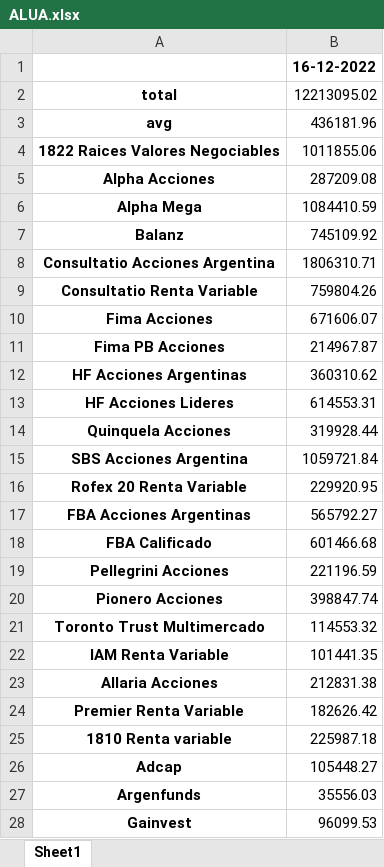
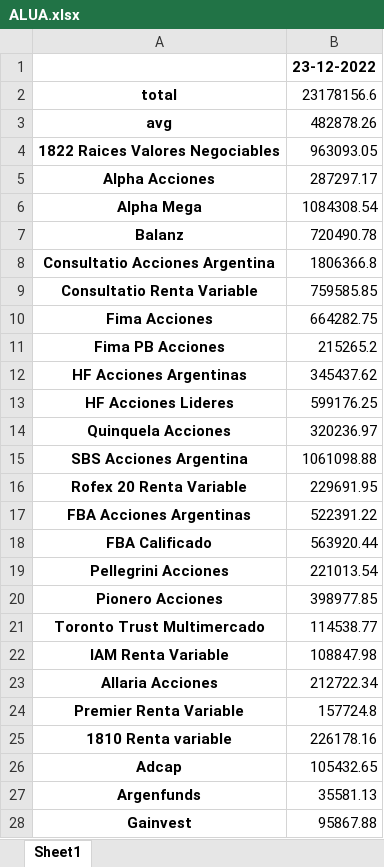
Before and after one commit to Lucapo01/Argentine-Tracker, an Excel workbook: backend/src/excel_handler/files/ALUA.xlsx, sheet Sheet1, drawn as a sheet; only a part is shown; values as stored, in another font and other column widths than the file's, no borders; the diff covers the shown part only; the diff names each change by its address in the sheet, - before the commit and + after, or states it on an @@ line.

```diff
--- a/backend/src/excel_handler/files/ALUA.xlsx (sheet Sheet1)
+++ b/backend/src/excel_handler/files/ALUA.xlsx (sheet Sheet1)
-B1: 16-12-2022
+B1: 23-12-2022
-B2: 12213095.02
+B2: 23178156.6
-B3: 436181.96
+B3: 482878.26
-B4: 1011855.06
+B4: 963093.05
-B5: 287209.08
+B5: 287297.17
-B6: 1084410.59
+B6: 1084308.54
-B7: 745109.92
+B7: 720490.78
-B8: 1806310.71
+B8: 1806366.8
-B9: 759804.26
+B9: 759585.85
-B10: 671606.07
+B10: 664282.75
-B11: 214967.87
+B11: 215265.2
-B12: 360310.62
+B12: 345437.62
-B13: 614553.31
+B13: 599176.25
-B14: 319928.44
+B14: 320236.97
-B15: 1059721.84
+B15: 1061098.88
-B16: 229920.95
+B16: 229691.95
-B17: 565792.27
+B17: 522391.22
-B18: 601466.68
+B18: 563920.44
-B19: 221196.59
+B19: 221013.54
-B20: 398847.74
+B20: 398977.85
-B21: 114553.32
+B21: 114538.77
-B22: 101441.35
+B22: 108847.98
-B23: 212831.38
+B23: 212722.34
-B24: 182626.42
+B24: 157724.8
-B25: 225987.18
+B25: 226178.16
-B26: 105448.27
+B26: 105432.65
-B27: 35556.03
+B27: 35581.13
-B28: 96099.53
+B28: 95867.88
```
Also changed, not shown: 20 added rows and 3 edited cells elsewhere in this sheet, backend/src/excel_handler/files/BMA.xlsx, backend/src/excel_handler/files/CEPU.xlsx, 46 other files.
